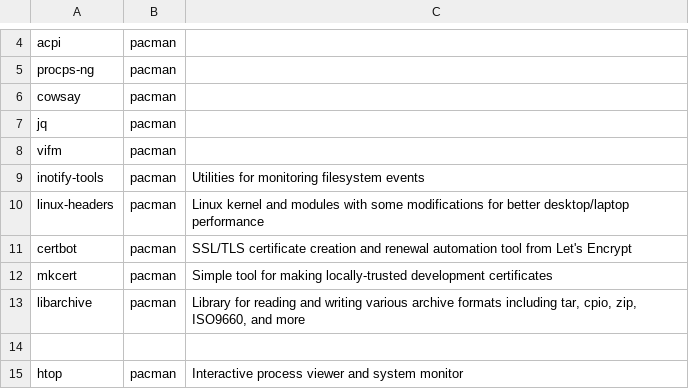
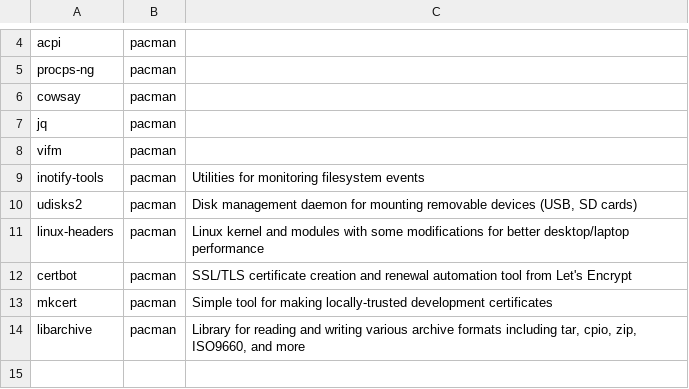
Before and after one commit to andreidmt/dotfiles, a CSV file: modules/@1_core/packages.csv, drawn as a sheet; only a part is shown, gaps mark what is left out; the shorter side is filled out with more unchanged rows.

```diff
--- a/modules/@1_core/packages.csv
+++ b/modules/@1_core/packages.csv
@@ -9,2 +9,3 @@ vifm, pacman, ""
 inotify-tools, pacman, "Utilities for monitoring filesystem events"
+udisks2, pacman, "Disk management daemon for mounting removable devices (USB, SD cards)"
 linux-headers, pacman, "Linux kernel and modules with some modifications for better desktop/laptop performance"
```
Also changed, not shown: 24 other files.
